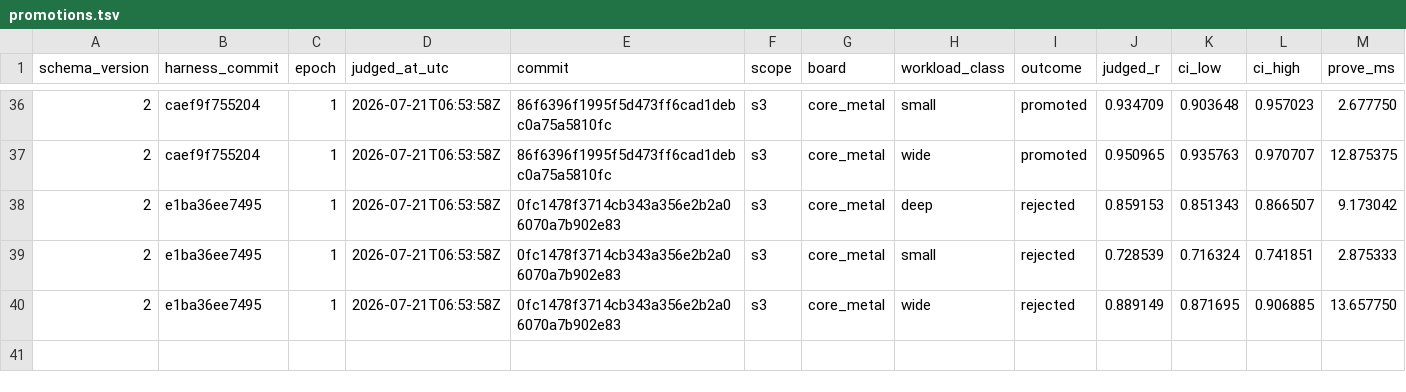
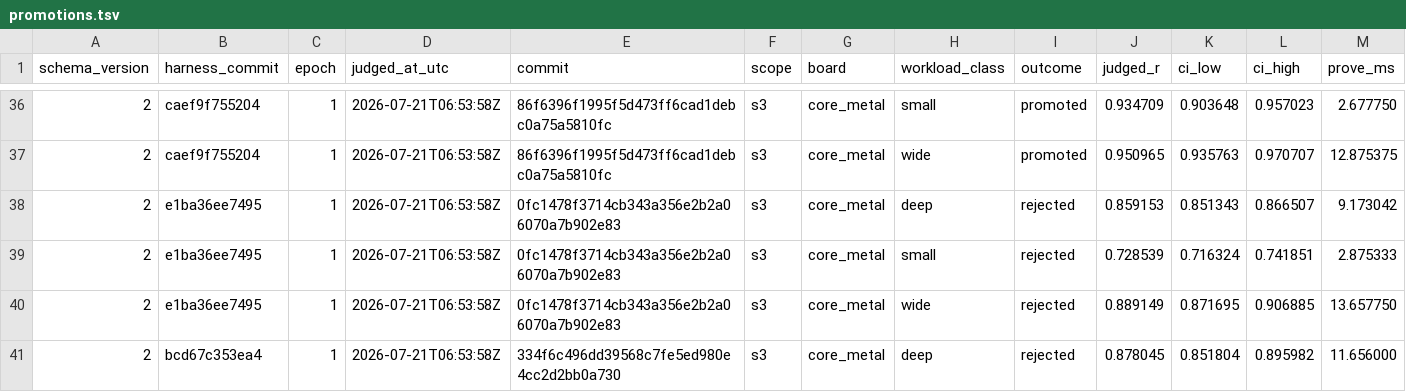
Before and after one commit to welttowelt/stwo-zig, a TSV file: autoresearch/ledger/promotions.tsv, drawn as a sheet; only a part is shown, gaps mark what is left out; rows hold the shown columns only; the diff names each change by its address in the sheet, - before the commit and + after, or states it on an @@ line.

```diff
--- a/autoresearch/ledger/promotions.tsv
+++ b/autoresearch/ledger/promotions.tsv
+row 41: 2 | bcd67c353ea4 | 1 | 2026-07-21T06:53:58Z | 334f6c496dd39568c7fe5ed980e4cc2d2bb0a730 | s3 | core_metal | deep | rejected | 0.878045 | 0.851804 | 0.895982 | 11.656000
```
